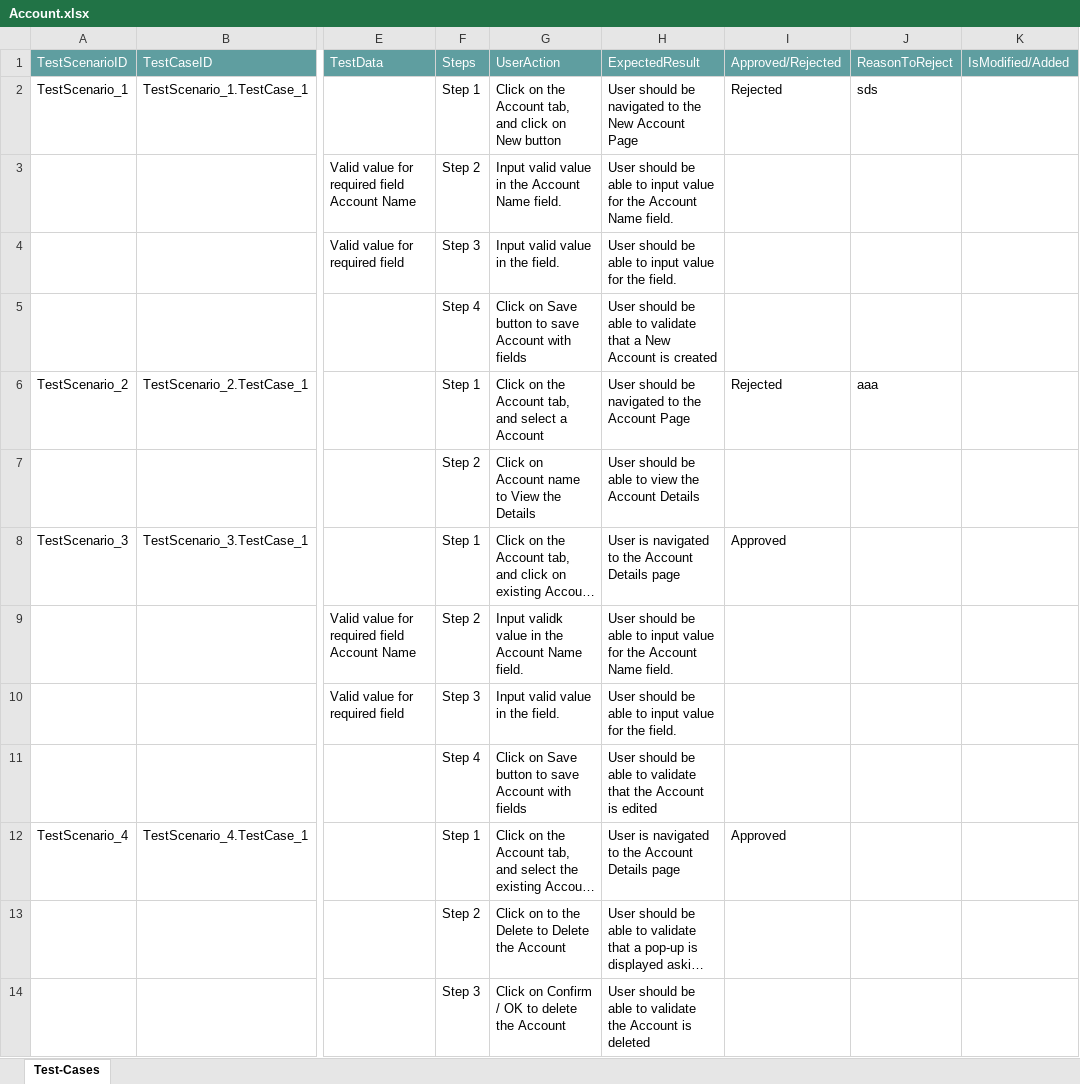
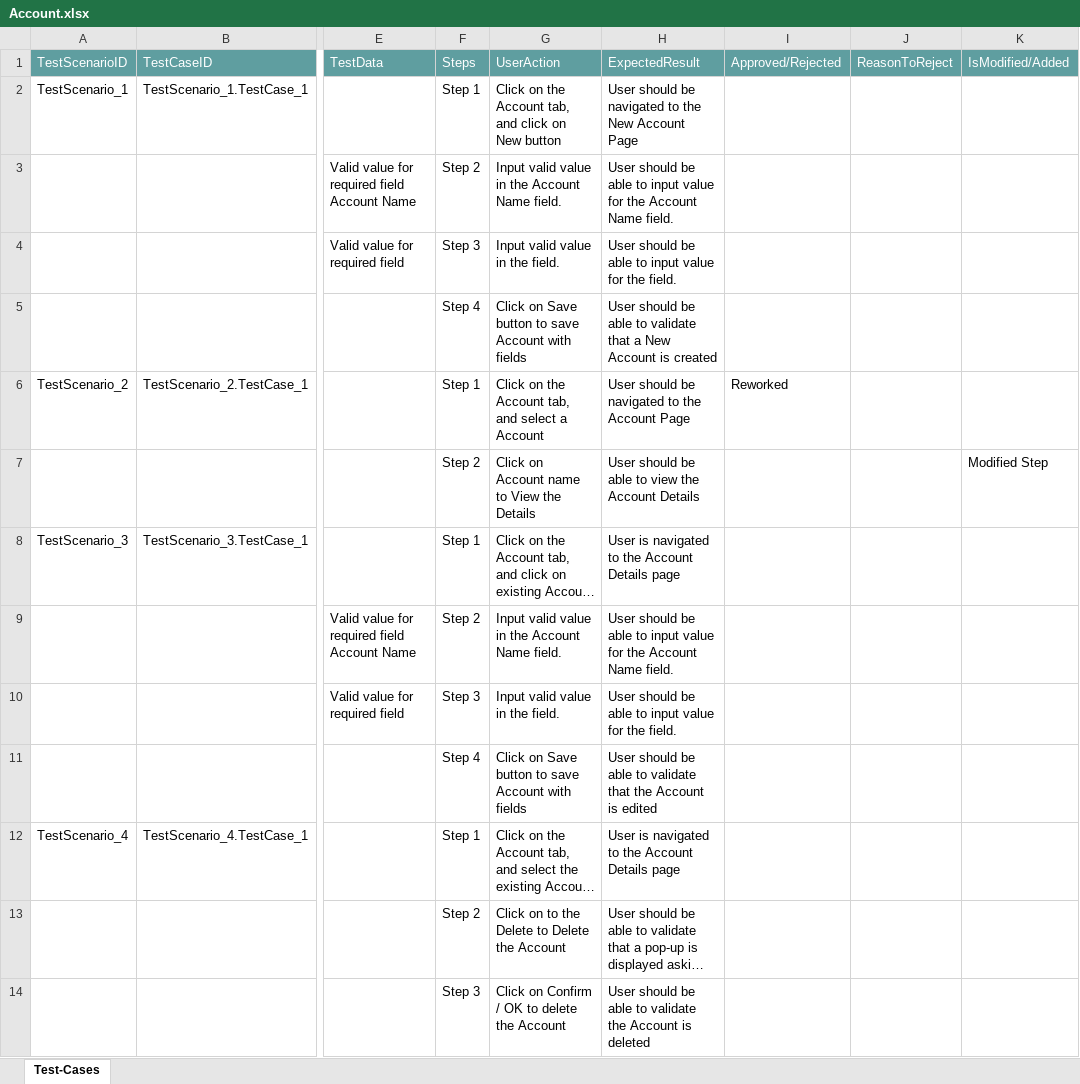
Before and after one commit to ShaikMohamedIrfan/TestingCycle, an Excel workbook: Account.xlsx, sheet Test-Cases, drawn as a sheet; only a part is shown, gaps mark what is left out; long unchanged cells end in …; values as stored, in another font and other column widths than the file's, no borders; table styles not drawn; the diff names each change by its address in the sheet, - before the commit and + after, or states it on an @@ line.

Commit message:
Initial Commit for Verification of Test cases

```diff
--- a/Account.xlsx (sheet Test-Cases)
+++ b/Account.xlsx (sheet Test-Cases)
-I2: Rejected
+I2: (empty)
-J2: sds
+J2: (empty)
-I6: Rejected
+I6: Reworked
-J6: aaa
+J6: (empty)
-K7: (empty)
+K7: Modified Step
-I8: Approved
+I8: (empty)
-G9: Input validk value in the Account Name field.
+G9: Input valid value in the Account Name field.
-I12: Approved
+I12: (empty)
```
